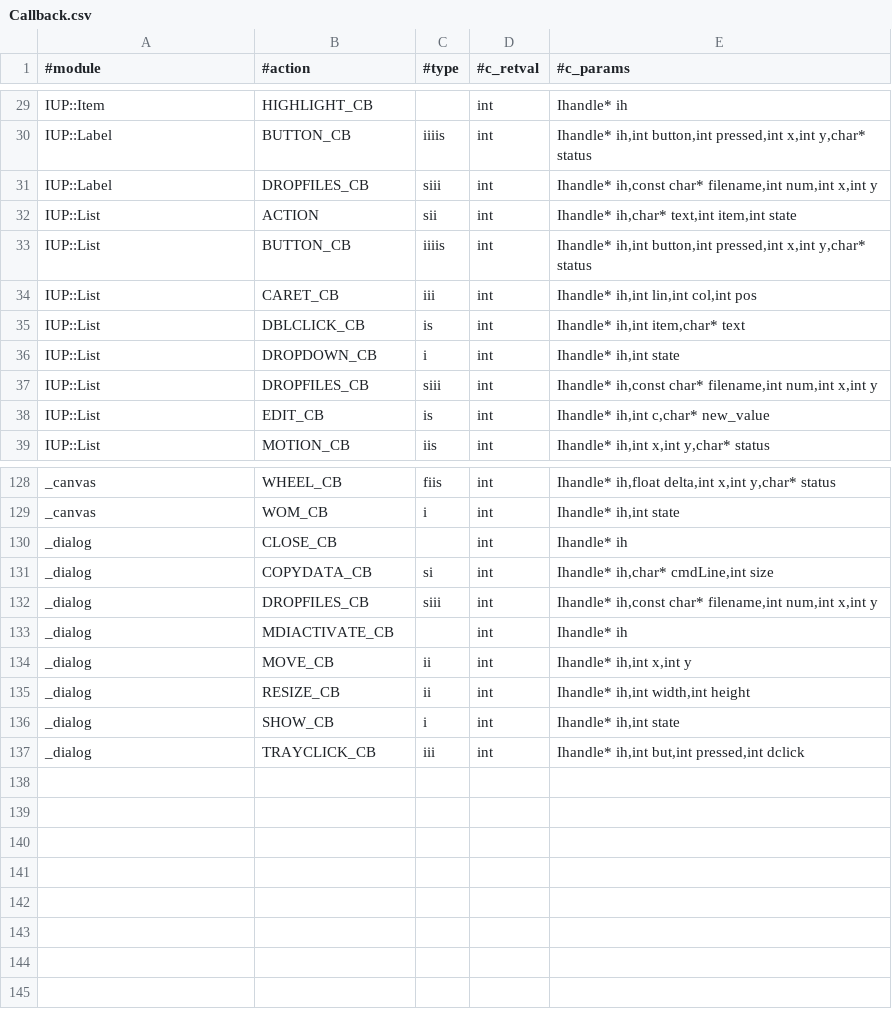
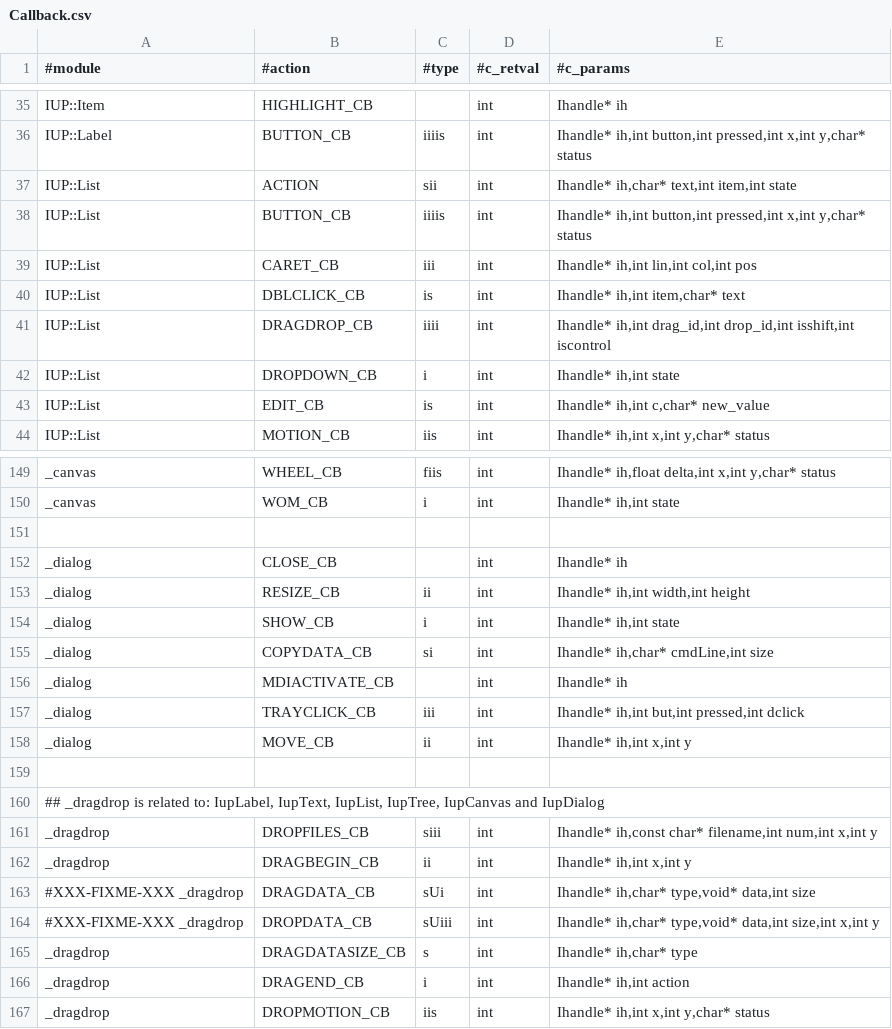
Before and after one commit to kmx/perl-iup, a CSV file: _generators/Callback.csv, drawn as a sheet; only a part is shown, gaps mark what is left out; the diff covers the shown part only.

```diff
--- a/_generators/Callback.csv
+++ b/_generators/Callback.csv
@@ -30,3 +36,2 @@ IUP::Item;HIGHLIGHT_CB;;int;Ihandle* ih
 IUP::Label;BUTTON_CB;iiiis;int;Ihandle* ih,int button,int pressed,int x,int y,char* status
-IUP::Label;DROPFILES_CB;siii;int;Ihandle* ih,const char* filename,int num,int x,int y
 IUP::List;ACTION;sii;int;Ihandle* ih,char* text,int item,int state
@@ -35,4 +40,4 @@ IUP::List;CARET_CB;iii;int;Ihandle* ih,int lin,int col,int pos
 IUP::List;DBLCLICK_CB;is;int;Ihandle* ih,int item,char* text
+IUP::List;DRAGDROP_CB;iiii;int;Ihandle* ih,int drag_id,int drop_id,int isshift,int iscontrol
 IUP::List;DROPDOWN_CB;i;int;Ihandle* ih,int state
-IUP::List;DROPFILES_CB;siii;int;Ihandle* ih,const char* filename,int num,int x,int y
 IUP::List;EDIT_CB;is;int;Ihandle* ih,int c,char* new_value
@@ -129,9 +150,18 @@ _canvas;WHEEL_CB;fiis;int;Ihandle* ih,float delta,int x,int y,char* status
 _canvas;WOM_CB;i;int;Ihandle* ih,int state
+
 _dialog;CLOSE_CB;;int;Ihandle* ih
-_dialog;COPYDATA_CB;si;int;Ihandle* ih,char* cmdLine,int size
-_dialog;DROPFILES_CB;siii;int;Ihandle* ih,const char* filename,int num,int x,int y
-_dialog;MDIACTIVATE_CB;;int;Ihandle* ih
-_dialog;MOVE_CB;ii;int;Ihandle* ih,int x,int y
 _dialog;RESIZE_CB;ii;int;Ihandle* ih,int width,int height
 _dialog;SHOW_CB;i;int;Ihandle* ih,int state
+_dialog;COPYDATA_CB;si;int;Ihandle* ih,char* cmdLine,int size
+_dialog;MDIACTIVATE_CB;;int;Ihandle* ih
 _dialog;TRAYCLICK_CB;iii;int;Ihandle* ih,int but,int pressed,int dclick
+_dialog;MOVE_CB;ii;int;Ihandle* ih,int x,int y
+
+## _dragdrop is related to: IupLabel, IupText, IupList, IupTree, IupCanvas and IupDialog
+_dragdrop;DROPFILES_CB;siii;int;Ihandle* ih,const char* filename,int num,int x,int y
+_dragdrop;DRAGBEGIN_CB;ii;int;Ihandle* ih,int x,int y
+#XXX-FIXME-XXX _dragdrop;DRAGDATA_CB;sUi;int;Ihandle* ih,char* type,void* data,int size
+#XXX-FIXME-XXX _dragdrop;DROPDATA_CB;sUiii;int;Ihandle* ih,char* type,void* data,int size,int x,int y
+_dragdrop;DRAGDATASIZE_CB;s;int;Ihandle* ih,char* type
+_dragdrop;DRAGEND_CB;i;int;Ihandle* ih,int action
+_dragdrop;DROPMOTION_CB;iis;int;Ihandle* ih,int x,int y,char* status
```
Also changed, not shown: 25 added rows, 3 removed rows, 5 moved rows and 6 edited cells elsewhere in this file, 50 other files.
